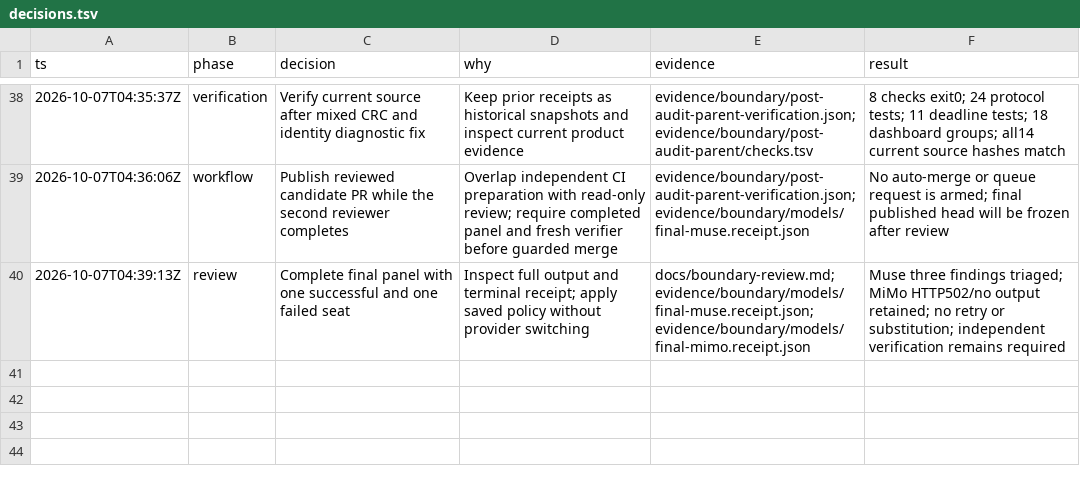
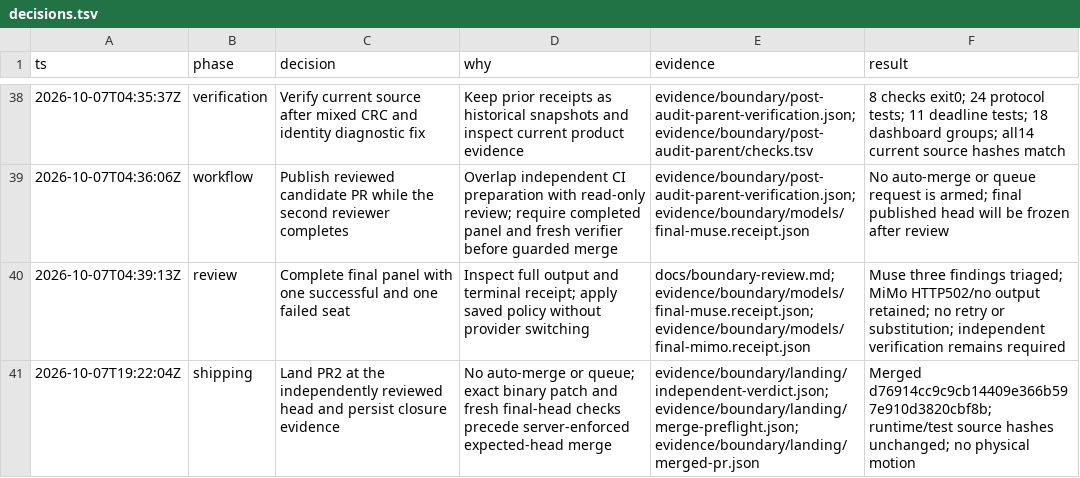
Before and after one commit to sidrk-dev/im6014-arm-control, a TSV file: docs/decisions.tsv, drawn as a sheet; only a part is shown, gaps mark what is left out; the diff names each change by its address in the sheet, - before the commit and + after, or states it on an @@ line.

Commit message:
docs(boundary): preserve independent verdict and guarded landing

```diff
--- a/docs/decisions.tsv
+++ b/docs/decisions.tsv
+row 41: 2026-10-07T19:22:04Z | shipping | Land PR2 at the independently reviewed head and persist closure evidence | No auto-merge or queue; exact binary patch and fresh final-head checks precede server-enforced expected-head merge | evidence/boundary/landing/independent-verdict.json; evidence/boundary/landing/merge-preflight.json; evidence/boundary/landing/merged-pr.json | Merged d76914cc9c9cb14409e366b597e910d3820cbf8b; runtime/test source hashes unchanged; no physical motion
```
Also changed, not shown: 43 other files.
